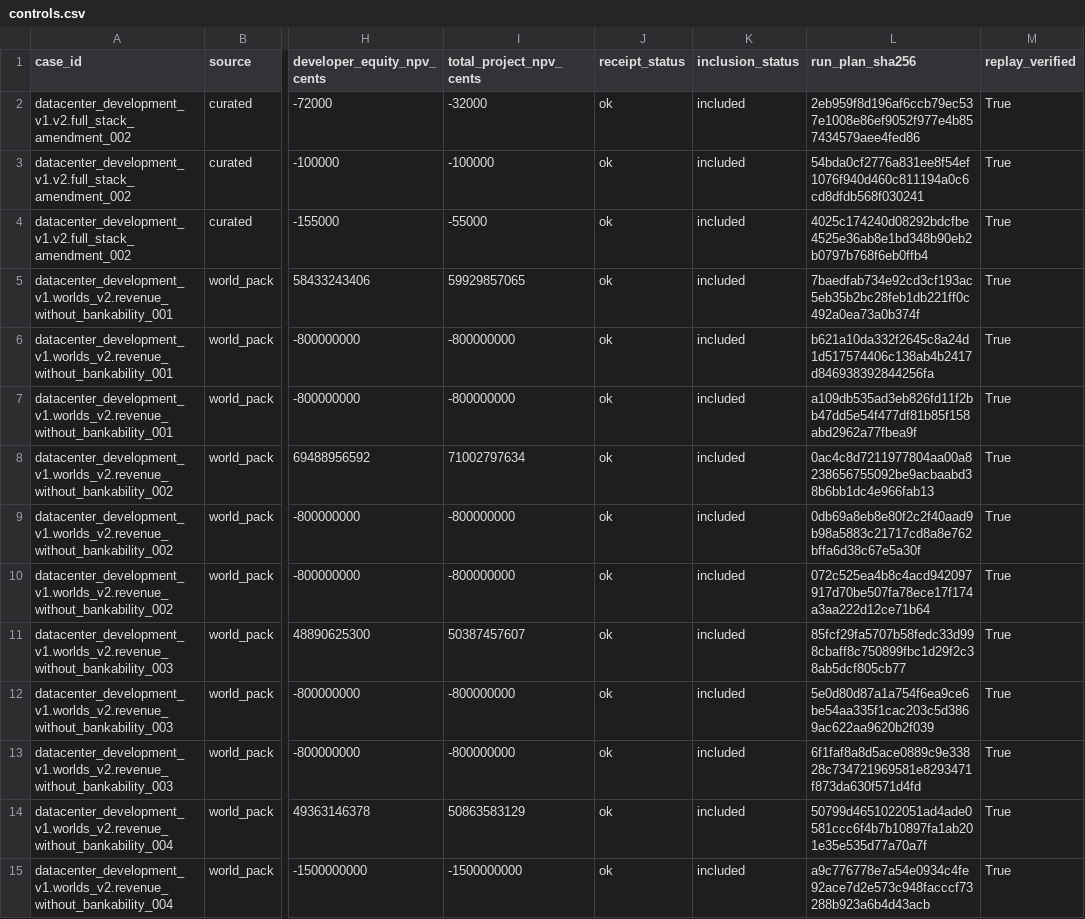
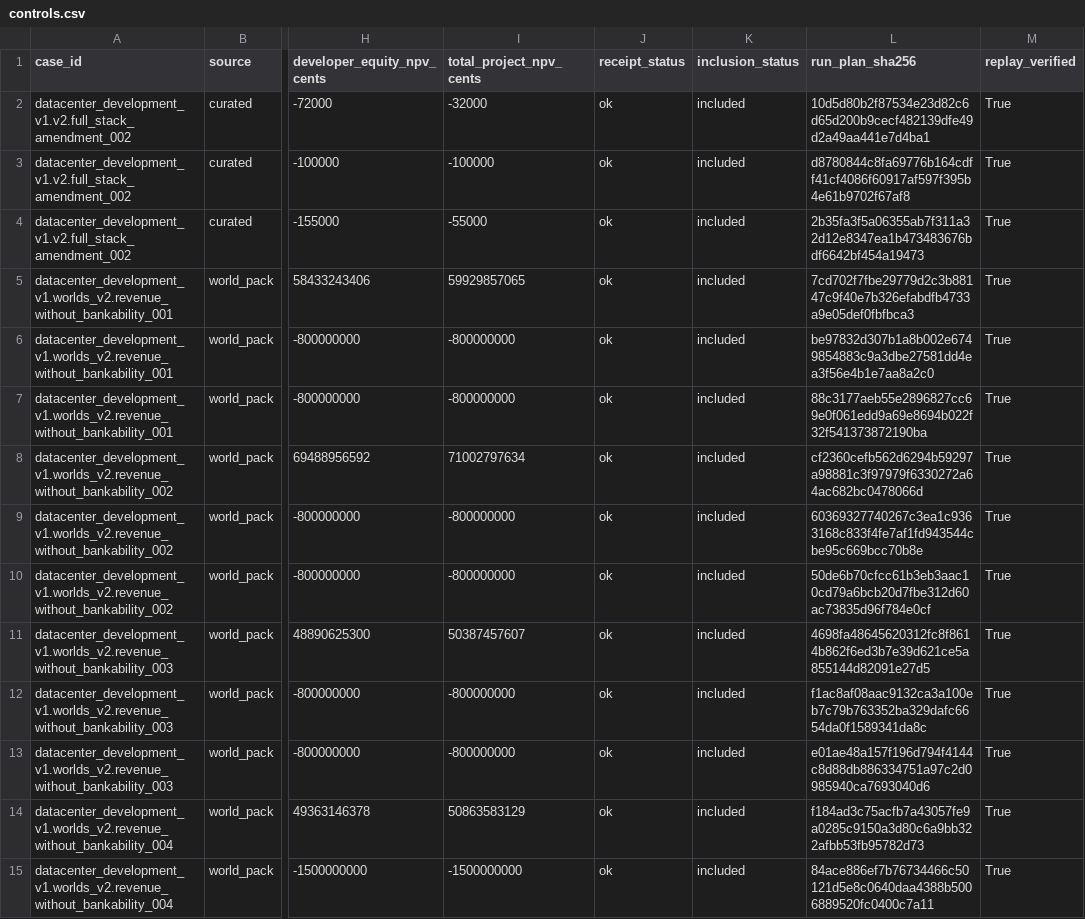
Before and after one commit to aeread-org/AERead, a CSV file: evidence/datacenter_development/datacenter_v2_scored_controls_v1/tables/controls.csv, drawn as a sheet; only a part is shown, gaps mark what is left out; the diff covers the shown part only; the diff names each change by its address in the sheet, - before the commit and + after, or states it on an @@ line.

```diff
--- a/evidence/datacenter_development/datacenter_v2_scored_controls_v1/tables/controls.csv
+++ b/evidence/datacenter_development/datacenter_v2_scored_controls_v1/tables/controls.csv
-L2 (run_plan_sha256): 2eb959f8d196af6ccb79ec537e1008e86ef9052f977e4b857434579aee4fed86
+L2 (run_plan_sha256): 10d5d80b2f87534e23d82c6d65d200b9cecf482139dfe49d2a49aa441e7d4ba1
-L3 (run_plan_sha256): 54bda0cf2776a831ee8f54ef1076f940d460c811194a0c6cd8dfdb568f030241
+L3 (run_plan_sha256): d8780844c8fa69776b164cdff41cf4086f60917af597f395b4e61b9702f67af8
-L4 (run_plan_sha256): 4025c174240d08292bdcfbe4525e36ab8e1bd348b90eb2b0797b768f6eb0ffb4
+L4 (run_plan_sha256): 2b35fa3f5a06355ab7f311a32d12e8347ea1b473483676bdf6642bf454a19473
-L5 (run_plan_sha256): 7baedfab734e92cd3cf193ac5eb35b2bc28feb1db221ff0c492a0ea73a0b374f
+L5 (run_plan_sha256): 7cd702f7fbe29779d2c3b88147c9f40e7b326efabdfb4733a9e05def0fbfbca3
-L6 (run_plan_sha256): b621a10da332f2645c8a24d1d517574406c138ab4b2417d846938392844256fa
+L6 (run_plan_sha256): be97832d307b1a8b002e6749854883c9a3dbe27581dd4ea3f56e4b1e7aa8a2c0
-L7 (run_plan_sha256): a109db535ad3eb826fd11f2bb47dd5e54f477df81b85f158abd2962a77fbea9f
+L7 (run_plan_sha256): 88c3177aeb55e2896827cc69e0f061edd9a69e8694b022f32f541373872190ba
-L8 (run_plan_sha256): 0ac4c8d7211977804aa00a8238656755092be9acbaabd38b6bb1dc4e966fab13
+L8 (run_plan_sha256): cf2360cefb562d6294b59297a98881c3f97979f6330272a64ac682bc0478066d
-L9 (run_plan_sha256): 0db69a8eb8e80f2c2f40aad9b98a5883c21717cd8a8e762bffa6d38c67e5a30f
+L9 (run_plan_sha256): 60369327740267c3ea1c9363168c833f4fe7af1fd943544cbe95c669bcc70b8e
-L10 (run_plan_sha256): 072c525ea4b8c4acd942097917d70be507fa78ece17f174a3aa222d12ce71b64
+L10 (run_plan_sha256): 50de6b70cfcc61b3eb3aac10cd79a6bcb20d7fbe312d60ac73835d96f784e0cf
-L11 (run_plan_sha256): 85fcf29fa5707b58fedc33d998cbaff8c750899fbc1d29f2c38ab5dcf805cb77
+L11 (run_plan_sha256): 4698fa48645620312fc8f8614b862f6ed3b7e39d621ce5a855144d82091e27d5
-L12 (run_plan_sha256): 5e0d80d87a1a754f6ea9ce6be54aa335f1cac203c5d3869ac622aa9620b2f039
+L12 (run_plan_sha256): f1ac8af08aac9132ca3a100eb7c79b763352ba329dafc6654da0f1589341da8c
-L13 (run_plan_sha256): 6f1faf8a8d5ace0889c9e33828c734721969581e8293471f873da630f571d4fd
+L13 (run_plan_sha256): e01ae48a157f196d794f4144c8d88db886334751a97c2d0985940ca7693040d6
-L14 (run_plan_sha256): 50799d4651022051ad4ade0581ccc6f4b7b10897fa1ab201e35e535d77a70a7f
+L14 (run_plan_sha256): f184ad3c75acfb7a43057fe9a0285c9150a3d80c6a9bb322afbb53fb95782d73
-L15 (run_plan_sha256): a9c776778e7a54e0934c4fe92ace7d2e573c948facccf73288b923a6b4d43acb
+L15 (run_plan_sha256): 84ace886ef7b76734466c50121d5e8c0640daa4388b5006889520fc0400c7a11
```
Also changed, not shown: 61 edited cells elsewhere in this file, evidence/datacenter_development/datacenter_v2_interface3_scored_controls_v1/tables/controls.csv, evidence/datacenter_development/datacenter_v3_jv_scored_controls_v1/tables/controls.csv, 14 other files.
